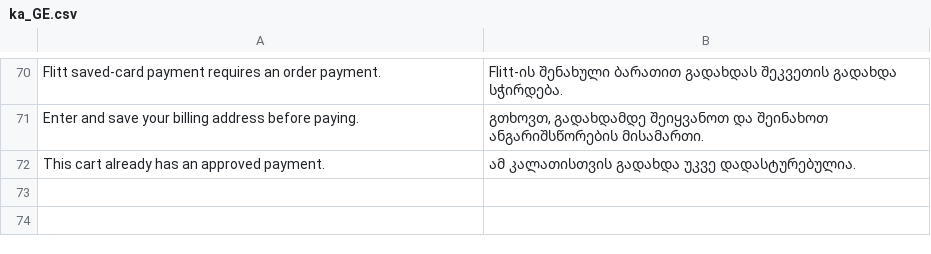
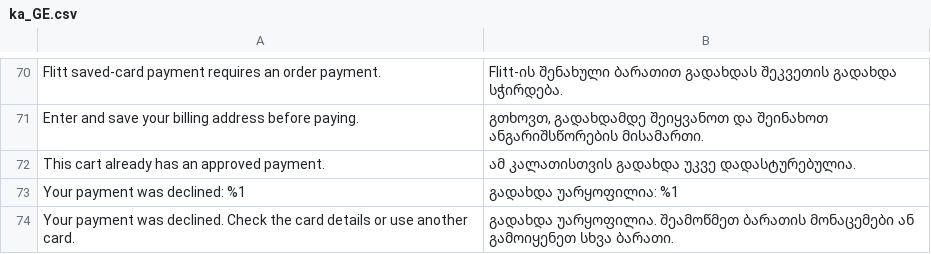
Before and after one commit to nshubitidze/shubo-flitt, a CSV file: i18n/ka_GE.csv, drawn as a sheet; only a part is shown, gaps mark what is left out; the diff names each change by its address in the sheet, - before the commit and + after, or states it on an @@ line.

Commit message:
Checkout: Enter in the card form runs the same checks as Place Order; show declines under the form
- The embedded form submits its card form by itself on Enter (on keyup), which
  started a payment without the checks Place Order runs first: validators,
  agreements, the billing address and the totals check. With no billing address
  the customer paid and could only place the order after saving one. A
  capture-phase key gate on the form's container now takes both key events of
  an Enter in a card field and routes it through placeOrder().
- A decline after the form is ready is now also shown under the card form
  ("Your payment was declined: <reason>") and scrolled into view. The form's own
  decline popup is laid out against the whole page and could open below the
  visible area, so the customer saw nothing happen. The message clears on the
  next payment attempt, on success and on remount.

```diff
--- a/i18n/ka_GE.csv
+++ b/i18n/ka_GE.csv
+row 73: Your payment was declined: %1 | გადახდა უარყოფილია: %1
+row 74: Your payment was declined. Check the card details or use another card. | გადახდა უარყოფილია. შეამოწმეთ ბარათის მონაცემები ან გამოიყენეთ სხვა ბარათი.
```
Also changed, not shown: 5 other files.
